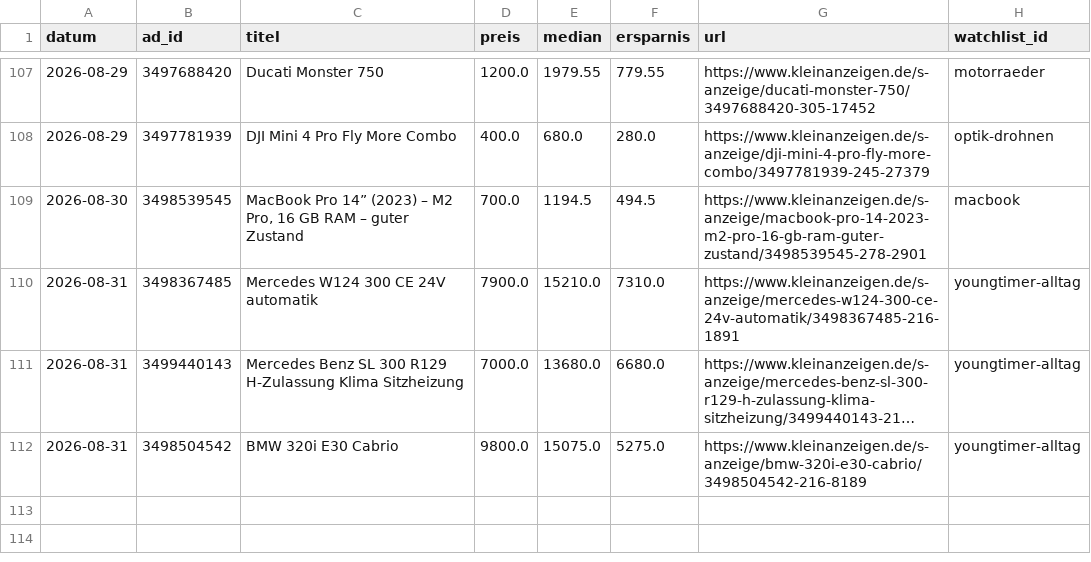
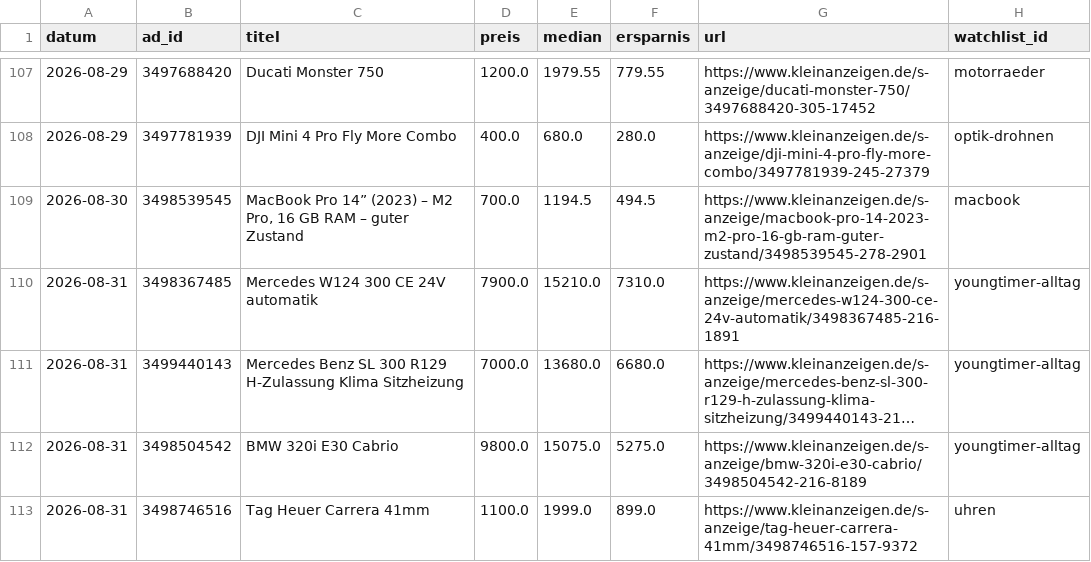
Before and after one commit to SimonHuembs-ship-it/kleinanzeigen-schnaeppchen-scanner, a CSV file: deal_log.csv, drawn as a sheet; only a part is shown, gaps mark what is left out; long unchanged cells end in ….

```diff
--- a/deal_log.csv
+++ b/deal_log.csv
@@ -112 +112,2 @@ datum,ad_id,titel,preis,median,ersparnis,url,watchlist_id
 2026-08-31,3498504542,BMW 320i E30 Cabrio,9800.0,15075.0,5275.0,https://www.kleinanzeigen.de/s-anzeige/bmw-320i-e30-cabrio/3498504542-216-8189,youngtimer-alltag
+2026-08-31,3498746516,Tag Heuer Carrera 41mm,1100.0,1999.0,899.0,https://www.kleinanzeigen.de/s-anzeige/tag-heuer-carrera-41mm/3498746516-157-9372,uhren
```
Also changed, not shown: 3 other files.
